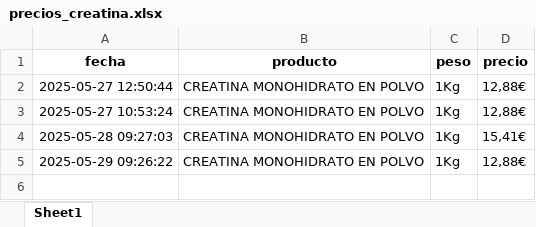
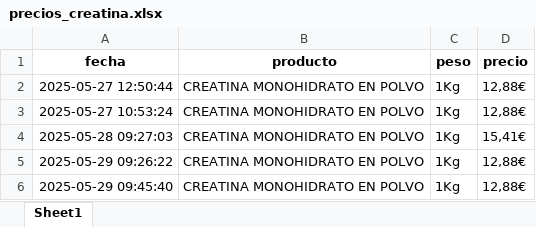
Before and after one commit to sergiosgd01/scraping-precios, an Excel workbook: precios_creatina.xlsx, sheet Sheet1, drawn as a sheet; values as stored, in another font and other column widths than the file's, no borders; the diff names each change by its address in the sheet, - before the commit and + after, or states it on an @@ line.

```diff
--- a/precios_creatina.xlsx (sheet Sheet1)
+++ b/precios_creatina.xlsx (sheet Sheet1)
+row 6: 2025-05-29 09:45:40 | CREATINA MONOHIDRATO EN POLVO | 1Kg | 12,88€
```
Also changed, not shown: precios_evowhey.xlsx, 2 other files.
